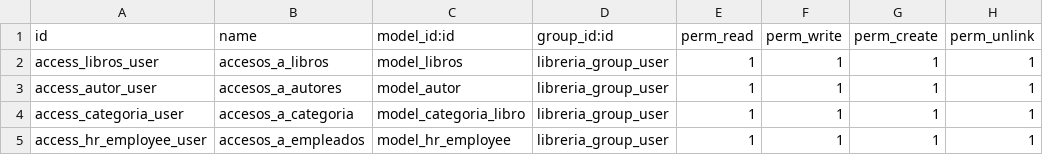
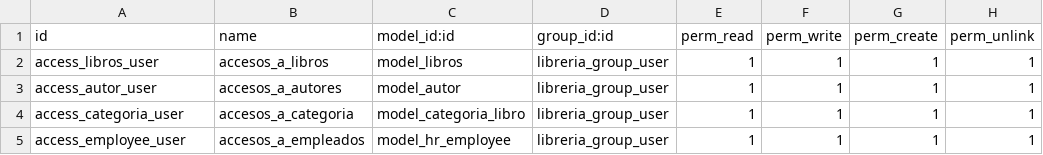
Before and after one commit to JamesJGGZX/Real_state_addon_odoo_v14, a CSV file: modulo_ensayo/security/ir.model.access.csv, drawn as a sheet.

Commit message:
[ADD] Se agrego la vista de herencia de usuarios al modulo estate

```diff
--- a/modulo_ensayo/security/ir.model.access.csv
+++ b/modulo_ensayo/security/ir.model.access.csv
@@ -4,2 +4,2 @@ access_autor_user,accesos_a_autores,model_autor,libreria_group_user,1,1,1,1
 access_categoria_user,accesos_a_categoria,model_categoria_libro,libreria_group_user,1,1,1,1
-access_hr_employee_user,accesos_a_empleados,model_hr_employee,libreria_group_user,1,1,1,1
+access_employee_user,accesos_a_empleados,model_hr_employee,libreria_group_user,1,1,1,1
```
Also changed, not shown: 16 other files.
